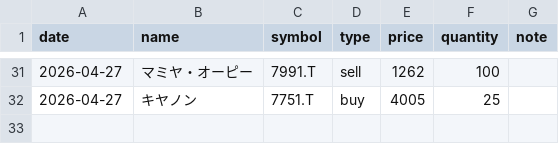
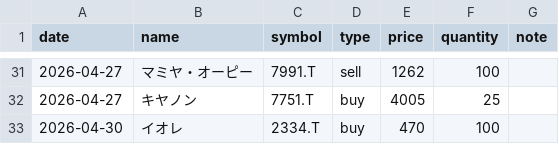
Before and after one commit to chatnoir9615-cloud/JASA, a CSV file: transactions.csv, drawn as a sheet; only a part is shown, gaps mark what is left out.

Commit message:
Update transactions.csv

```diff
--- a/transactions.csv
+++ b/transactions.csv
@@ -32 +32,2 @@ date,name,symbol,type,price,quantity,note
 2026-04-27,キヤノン,7751.T,buy,4005,25,
+2026-04-30,イオレ,2334.T,buy,470,100,
```
